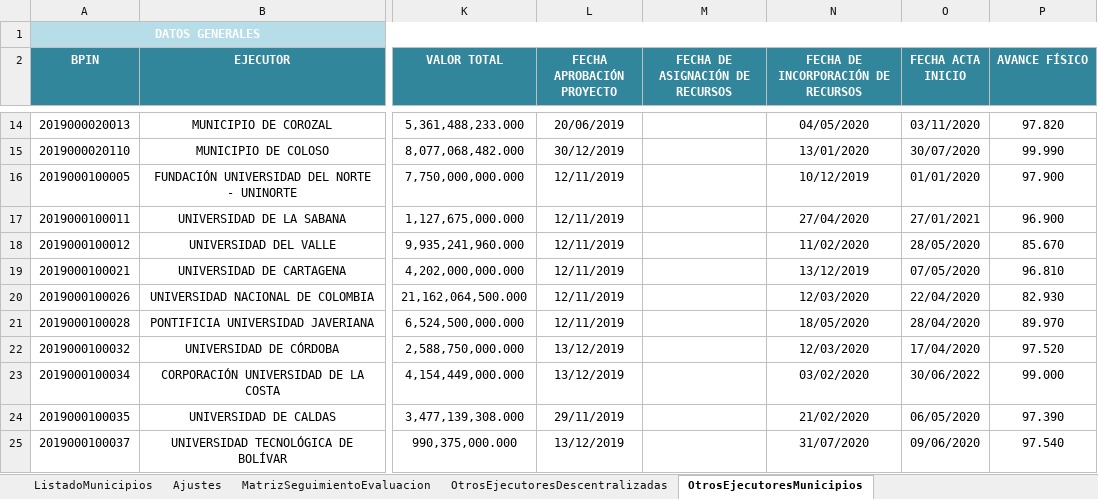
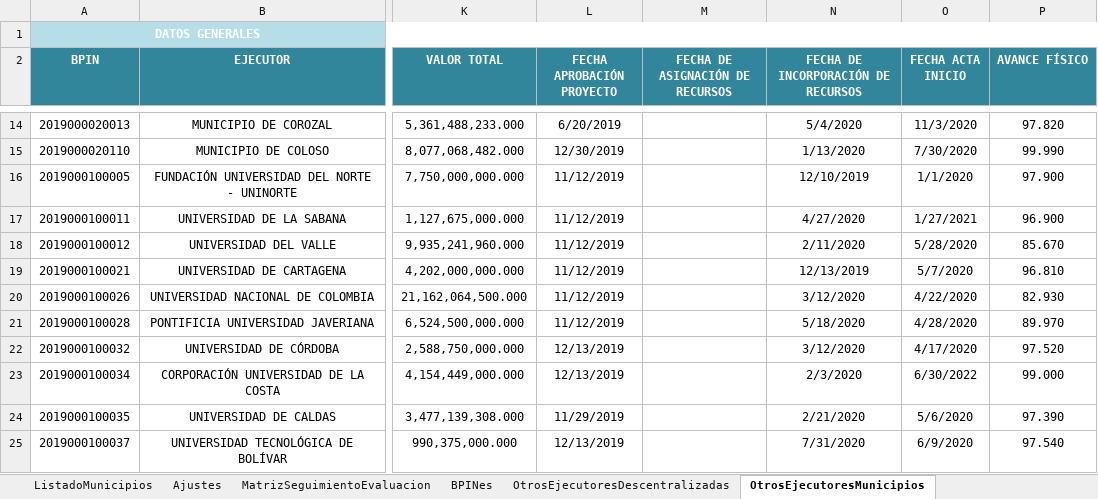
Before and after one commit to Dona121/Matriz-Evaluacion-Regalias, an Excel workbook: data/MatrizSeguimientoEvaluacion.xlsx, sheet OtrosEjecutoresMunicipios, drawn as a sheet; only a part is shown, gaps mark what is left out; values as stored, in another font and other column widths than the file's, no borders; table styles not drawn; the diff covers the shown part only; the diff names each change by its address in the sheet, - before the commit and + after, or states it on an @@ line.

```diff
--- a/data/MatrizSeguimientoEvaluacion.xlsx (sheet OtrosEjecutoresMunicipios)
+++ b/data/MatrizSeguimientoEvaluacion.xlsx (sheet OtrosEjecutoresMunicipios)
+sheet tab: BPINes
-L14 (FECHA APROBACIÓN PROYECTO): 20/06/2019
+L14 (FECHA APROBACIÓN PROYECTO): 6/20/2019
-N14: 04/05/2020
+N14: 5/4/2020
-O14 (FECHA ACTA INICIO): 03/11/2020
+O14 (FECHA ACTA INICIO): 11/3/2020
-L15 (FECHA APROBACIÓN PROYECTO): 30/12/2019
+L15 (FECHA APROBACIÓN PROYECTO): 12/30/2019
-N15: 13/01/2020
+N15: 1/13/2020
-O15 (FECHA ACTA INICIO): 30/07/2020
+O15 (FECHA ACTA INICIO): 7/30/2020
-L16:L21 (FECHA APROBACIÓN PROYECTO): 12/11/2019
+L16:L21 (FECHA APROBACIÓN PROYECTO): 11/12/2019
-N16: 10/12/2019
+N16: 12/10/2019
-O16 (FECHA ACTA INICIO): 01/01/2020
+O16 (FECHA ACTA INICIO): 1/1/2020
-N17: 27/04/2020
+N17: 4/27/2020
-O17 (FECHA ACTA INICIO): 27/01/2021
+O17 (FECHA ACTA INICIO): 1/27/2021
-N18: 11/02/2020
+N18: 2/11/2020
-O18 (FECHA ACTA INICIO): 28/05/2020
+O18 (FECHA ACTA INICIO): 5/28/2020
-N19: 13/12/2019
+N19: 12/13/2019
-O19 (FECHA ACTA INICIO): 07/05/2020
+O19 (FECHA ACTA INICIO): 5/7/2020
-N20: 12/03/2020
+N20: 3/12/2020
-O20 (FECHA ACTA INICIO): 22/04/2020
+O20 (FECHA ACTA INICIO): 4/22/2020
-N21: 18/05/2020
+N21: 5/18/2020
-O21 (FECHA ACTA INICIO): 28/04/2020
+O21 (FECHA ACTA INICIO): 4/28/2020
-L22:L23 (FECHA APROBACIÓN PROYECTO): 13/12/2019
+L22:L23 (FECHA APROBACIÓN PROYECTO): 12/13/2019
-N22: 12/03/2020
+N22: 3/12/2020
-O22 (FECHA ACTA INICIO): 17/04/2020
+O22 (FECHA ACTA INICIO): 4/17/2020
-N23: 03/02/2020
+N23: 2/3/2020
-O23 (FECHA ACTA INICIO): 30/06/2022
+O23 (FECHA ACTA INICIO): 6/30/2022
-L24 (FECHA APROBACIÓN PROYECTO): 29/11/2019
+L24 (FECHA APROBACIÓN PROYECTO): 11/29/2019
-N24: 21/02/2020
+N24: 2/21/2020
-O24 (FECHA ACTA INICIO): 06/05/2020
+O24 (FECHA ACTA INICIO): 5/6/2020
-L25 (FECHA APROBACIÓN PROYECTO): 13/12/2019
+L25 (FECHA APROBACIÓN PROYECTO): 12/13/2019
-N25: 31/07/2020
+N25: 7/31/2020
-O25 (FECHA ACTA INICIO): 09/06/2020
+O25 (FECHA ACTA INICIO): 6/9/2020
```
Also changed, not shown: 259 edited cells elsewhere in this sheet, sheet MatrizSeguimientoEvaluacion, sheet OtrosEjecutoresDescentralizadas, hidden cells.
